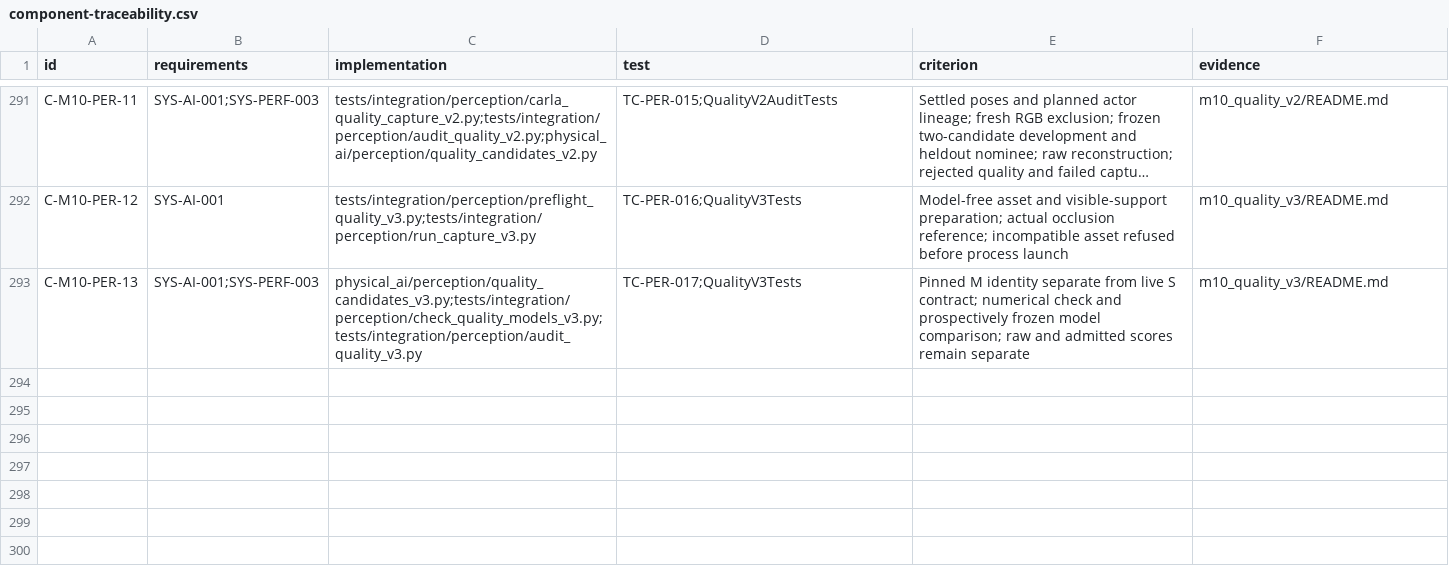
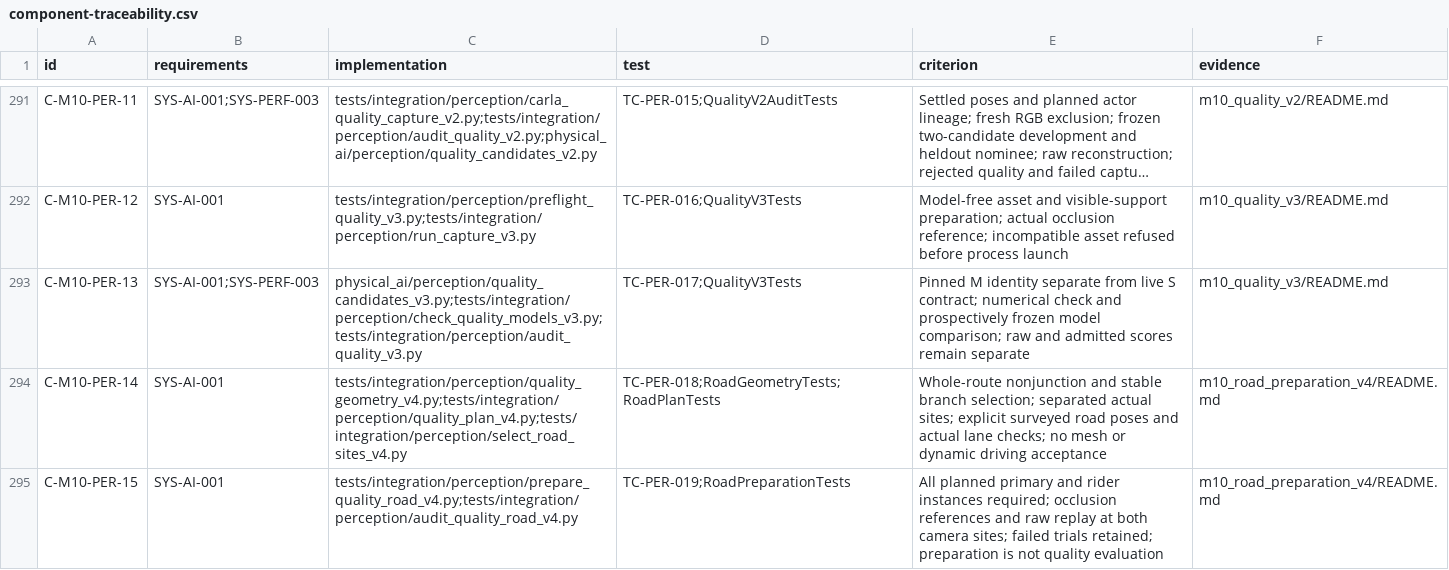
Before and after one commit to shinjuyeop/StrataDrive, a CSV file: docs/test-plan/component-traceability.csv, drawn as a sheet; only a part is shown, gaps mark what is left out; long unchanged cells end in …; the diff names each change by its address in the sheet, - before the commit and + after, or states it on an @@ line.

Commit message:
Validate M10 road-aligned perception preparation and seal evaluation plan

```diff
--- a/docs/test-plan/component-traceability.csv
+++ b/docs/test-plan/component-traceability.csv
+row 294: C-M10-PER-14 | SYS-AI-001 | tests/integration/perception/quality_geometry_v4.py;tests/integration/perception/quality_plan_v4.py;tests/integration/perception/select_road_sites_v4.py | TC-PER-018;RoadGeometryTests;RoadPlanTests | Whole-route nonjunction and stable branch selection; separated actual sites; explicit surveyed road poses and actual lane checks; no mesh or dynamic driving acceptance | m10_road_preparation_v4/README.md
+row 295: C-M10-PER-15 | SYS-AI-001 | tests/integration/perception/prepare_quality_road_v4.py;tests/integration/perception/audit_quality_road_v4.py | TC-PER-019;RoadPreparationTests | All planned primary and rider instances required; occlusion references and raw replay at both camera sites; failed trials retained; preparation is not quality evaluation | m10_road_preparation_v4/README.md
```
Also changed, not shown: 54 other files.
